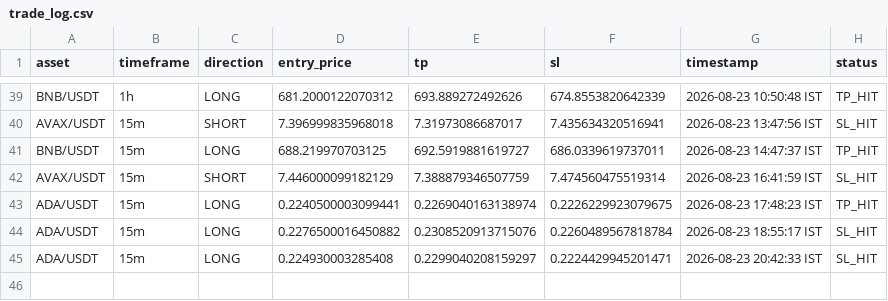
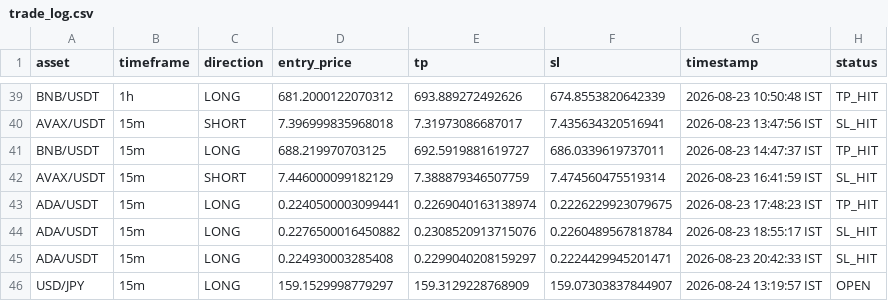
Before and after one commit to deepak3039/ai-trading-scanner, a CSV file: trade_log.csv, drawn as a sheet; only a part is shown, gaps mark what is left out; the diff names each change by its address in the sheet, - before the commit and + after, or states it on an @@ line.

```diff
--- a/trade_log.csv
+++ b/trade_log.csv
+row 46: USD/JPY | 15m | LONG | 159.1529998779297 | 159.3129228768909 | 159.07303837844907 | 2026-08-24 13:19:57 IST | OPEN
```
